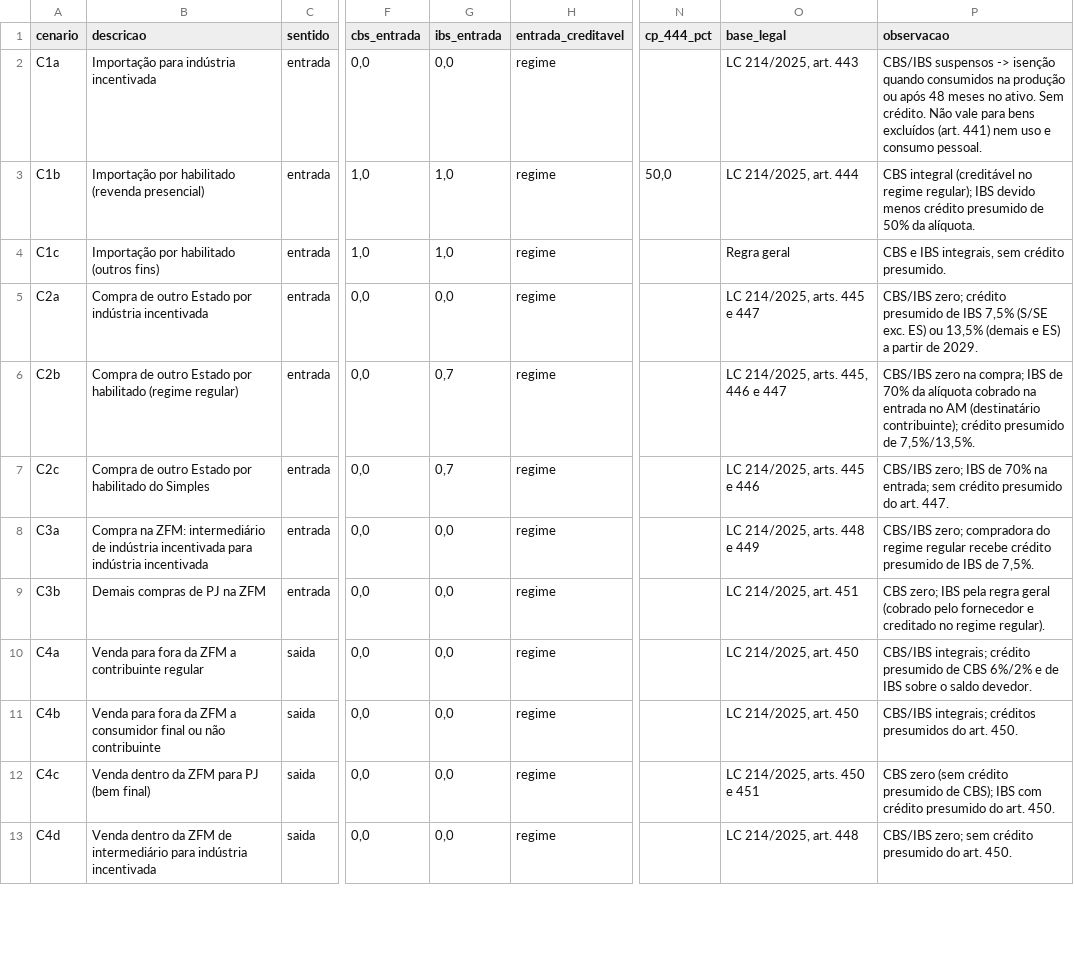
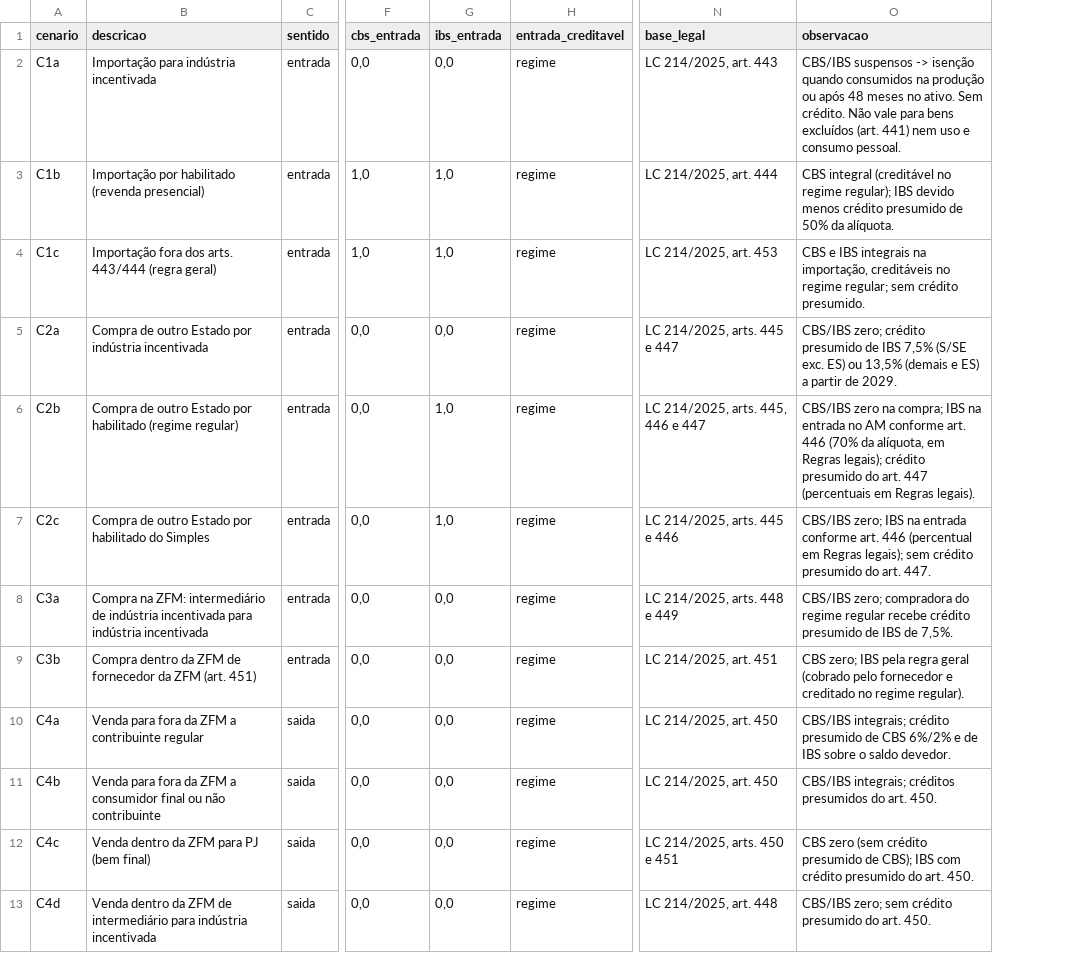
Before and after one commit to Gbarao/Portifolio, a CSV file: zfm-efd/params/param_regras_cenario.csv, drawn as a sheet; only a part is shown, gaps mark what is left out; removed rows and columns are numbered as before the commit, all else as after; the diff covers the shown part only; the diff names each change by its address in the sheet, - before the commit and + after, or states it on an @@ line.

```diff
--- a/zfm-efd/params/param_regras_cenario.csv
+++ b/zfm-efd/params/param_regras_cenario.csv
-column N (cp_444_pct), row 3: 50,0
-B4 (descricao): Importação por habilitado (outros fins)
+B4 (descricao): Importação fora dos arts. 443/444 (regra geral)
-N4 (base_legal): Regra geral
+N4 (base_legal): LC 214/2025, art. 453
-O4 (observacao): …e IBS integrais, sem crédito…
+O4 (observacao): …e IBS integrais na importação, creditáveis no regime regular; sem crédito…
-G6:G7 (ibs_entrada): 0,7
+G6:G7 (ibs_entrada): 1,0
-O6 (observacao): …compra; IBS de 70% da alíquota cobrado na entrada no AM (destinatário contribuinte); crédito presumido de 7,5%/13,5%.
+O6 (observacao): …compra; IBS na entrada no AM conforme art. 446 (70% da alíquota, em Regras legais); crédito presumido do art. 447 (percentuais em Regras legais).
-O7 (observacao): …zero; IBS de 70% na entrada; sem crédito…
+O7 (observacao): …zero; IBS na entrada conforme art. 446 (percentual em Regras legais); sem crédito…
-B9 (descricao): Demais compras de PJ na ZFM
+B9 (descricao): Compra dentro da ZFM de fornecedor da ZFM (art. 451)
```
Also changed, not shown: 4 added rows and 6 edited cells elsewhere in this file, zfm-efd/params/param_premissas.csv, 30 other files.
